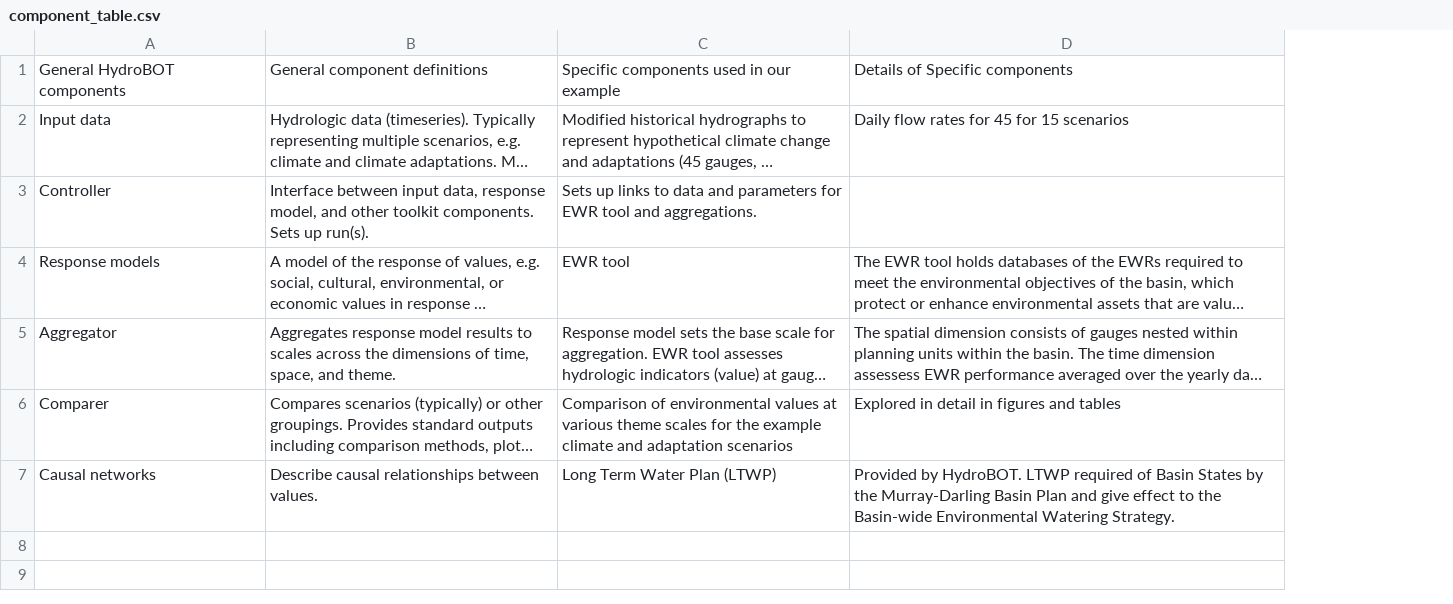
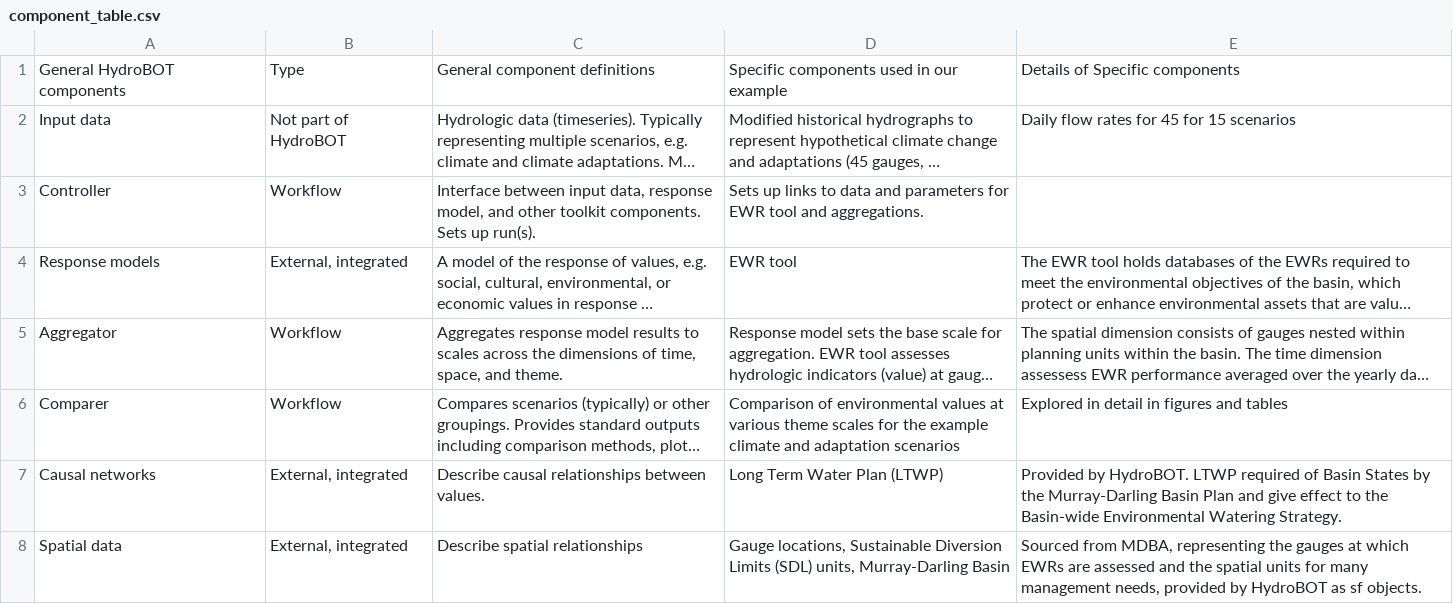
Before and after one commit to galenholt/toolkit-demo-paper, a CSV file: presentation_paper/component_table.csv, drawn as a sheet; long unchanged cells end in …; the diff names each change by its address in the sheet, - before the commit and + after, or states it on an @@ line.

```diff
--- a/presentation_paper/component_table.csv
+++ b/presentation_paper/component_table.csv
+column B, rows 1-7: Type | Not part of HydroBOT | Workflow | External, integrated | Workflow | Workflow | External, integrated
+row 8: Spatial data | External, integrated | Describe spatial relationships | Gauge locations, Sustainable Diversion Limits (SDL) units, Murray-Darling Basin | Sourced from MDBA, representing the gauges at which EWRs are assessed and the spatial units for many management needs, provided by HydroBOT as sf objects.
```
Also changed, not shown: 26 other files.
